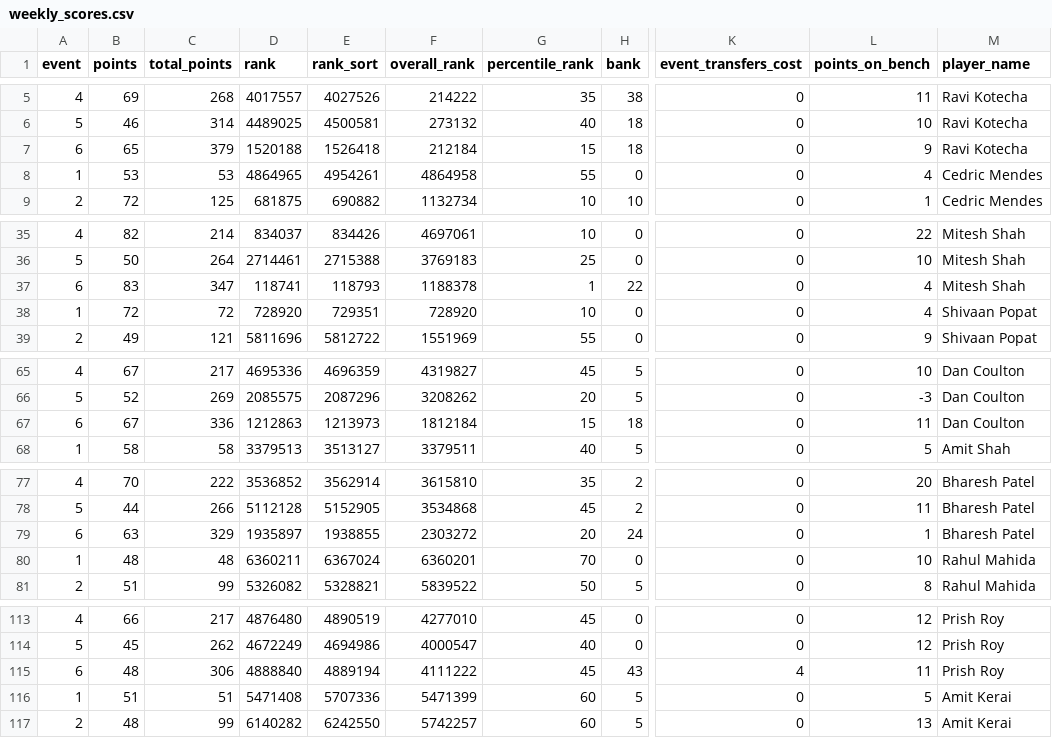
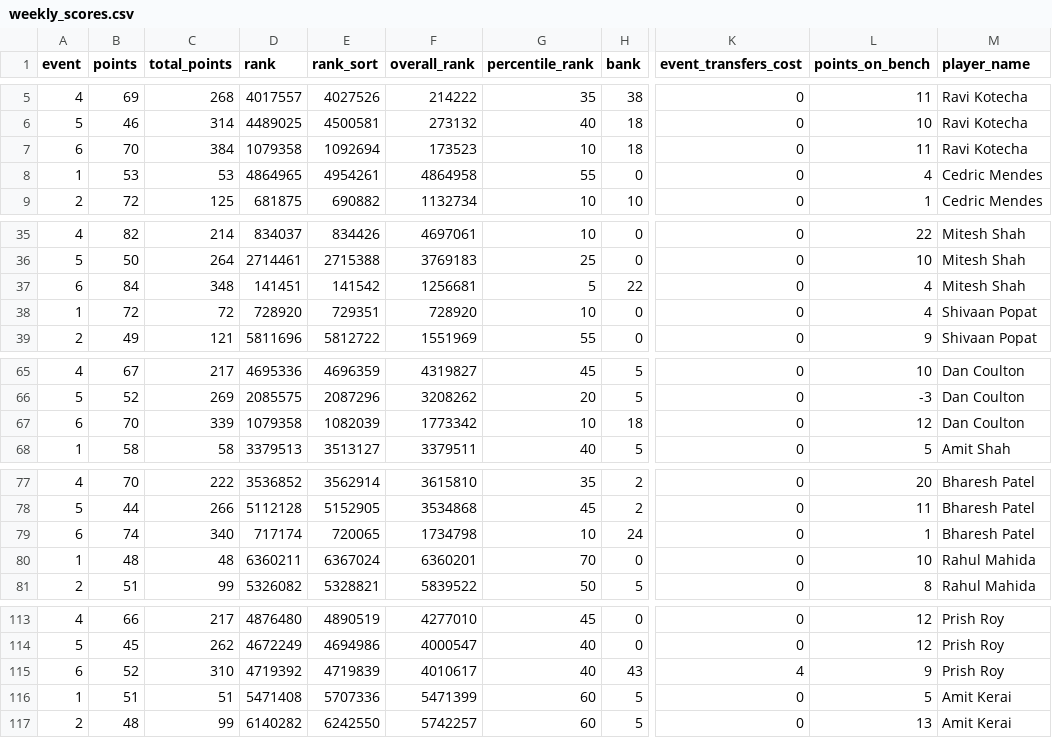
Before and after one commit to fluidraccoon/fpl-jager-crew, a CSV file: data/weekly_scores.csv, drawn as a sheet; only a part is shown, gaps mark what is left out; the diff covers the shown part only; the diff names each change by its address in the sheet, - before the commit and + after, or states it on an @@ line.

```diff
--- a/data/weekly_scores.csv
+++ b/data/weekly_scores.csv
-B7 (points): 65
+B7 (points): 70
-C7 (total_points): 379
+C7 (total_points): 384
-D7 (rank): 1520188
+D7 (rank): 1079358
-E7 (rank_sort): 1526418
+E7 (rank_sort): 1092694
-F7 (overall_rank): 212184
+F7 (overall_rank): 173523
-G7 (percentile_rank): 15
+G7 (percentile_rank): 10
-L7 (points_on_bench): 9
+L7 (points_on_bench): 11
-B37 (points): 83
+B37 (points): 84
-C37 (total_points): 347
+C37 (total_points): 348
-D37 (rank): 118741
+D37 (rank): 141451
-E37 (rank_sort): 118793
+E37 (rank_sort): 141542
-F37 (overall_rank): 1188378
+F37 (overall_rank): 1256681
-G37 (percentile_rank): 1
+G37 (percentile_rank): 5
-B67 (points): 67
+B67 (points): 70
-C67 (total_points): 336
+C67 (total_points): 339
-D67 (rank): 1212863
+D67 (rank): 1079358
-E67 (rank_sort): 1213973
+E67 (rank_sort): 1082039
-F67 (overall_rank): 1812184
+F67 (overall_rank): 1773342
-G67 (percentile_rank): 15
+G67 (percentile_rank): 10
-L67 (points_on_bench): 11
+L67 (points_on_bench): 12
-B79 (points): 63
+B79 (points): 74
-C79 (total_points): 329
+C79 (total_points): 340
-D79 (rank): 1935897
+D79 (rank): 717174
-E79 (rank_sort): 1938855
+E79 (rank_sort): 720065
-F79 (overall_rank): 2303272
+F79 (overall_rank): 1734798
-G79 (percentile_rank): 20
+G79 (percentile_rank): 10
-B115 (points): 48
+B115 (points): 52
-C115 (total_points): 306
+C115 (total_points): 310
-D115 (rank): 4888840
+D115 (rank): 4719392
-E115 (rank_sort): 4889194
+E115 (rank_sort): 4719839
-F115 (overall_rank): 4111222
+F115 (overall_rank): 4010617
-G115 (percentile_rank): 45
+G115 (percentile_rank): 40
-L115 (points_on_bench): 11
+L115 (points_on_bench): 9
```
Also changed, not shown: 73 edited cells elsewhere in this file.
